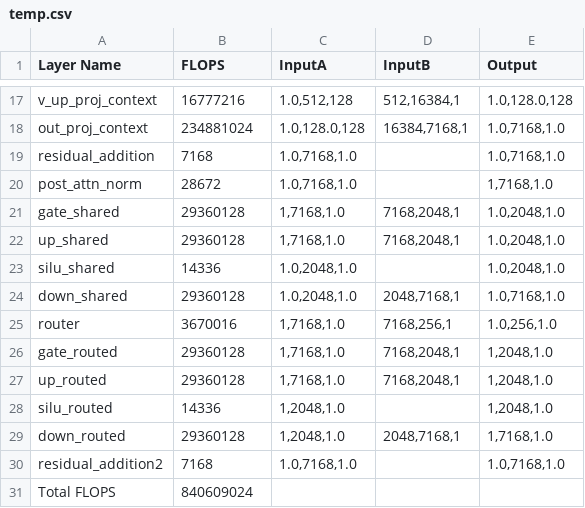
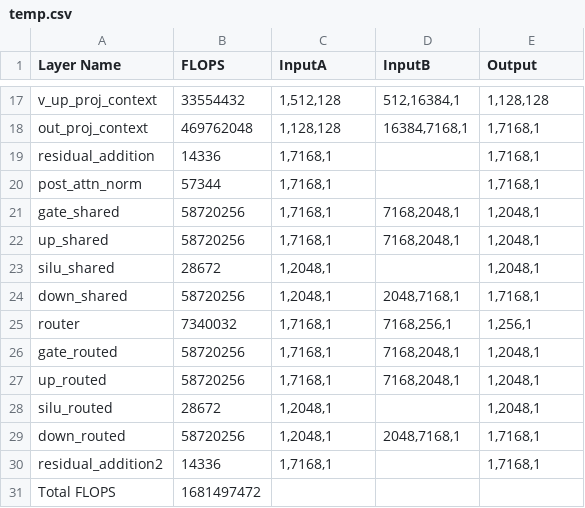
Before and after one commit to younjoo0614/llmflops, a CSV file: temp.csv, drawn as a sheet; only a part is shown, gaps mark what is left out; the diff covers the shown part only; the diff names each change by its address in the sheet, - before the commit and + after, or states it on an @@ line.

```diff
--- a/temp.csv
+++ b/temp.csv
-B17 (FLOPS): 16777216
+B17 (FLOPS): 33554432
-C17 (InputA): 1.0,512,128
+C17 (InputA): 1,512,128
-E17 (Output): 1.0,128.0,128
+E17 (Output): 1,128,128
-B18 (FLOPS): 234881024
+B18 (FLOPS): 469762048
-C18 (InputA): 1.0,128.0,128
+C18 (InputA): 1,128,128
-E18:E19 (Output): 1.0,7168,1.0
+E18:E19 (Output): 1,7168,1
-B19 (FLOPS): 7168
+B19 (FLOPS): 14336
-C19:C20 (InputA): 1.0,7168,1.0
+C19:C20 (InputA): 1,7168,1
-B20 (FLOPS): 28672
+B20 (FLOPS): 57344
-E20 (Output): 1,7168,1.0
+E20 (Output): 1,7168,1
-B21:B22 (FLOPS): 29360128
+B21:B22 (FLOPS): 58720256
-C21:C22 (InputA): 1,7168,1.0
+C21:C22 (InputA): 1,7168,1
-E21:E23 (Output): 1.0,2048,1.0
+E21:E23 (Output): 1,2048,1
-B23 (FLOPS): 14336
+B23 (FLOPS): 28672
-C23:C24 (InputA): 1.0,2048,1.0
+C23:C24 (InputA): 1,2048,1
-B24 (FLOPS): 29360128
+B24 (FLOPS): 58720256
-E24 (Output): 1.0,7168,1.0
+E24 (Output): 1,7168,1
-B25 (FLOPS): 3670016
+B25 (FLOPS): 7340032
-C25:C27 (InputA): 1,7168,1.0
+C25:C27 (InputA): 1,7168,1
-E25 (Output): 1.0,256,1.0
+E25 (Output): 1,256,1
-B26:B27 (FLOPS): 29360128
+B26:B27 (FLOPS): 58720256
-E26:E28 (Output): 1,2048,1.0
+E26:E28 (Output): 1,2048,1
-B28 (FLOPS): 14336
+B28 (FLOPS): 28672
-C28:C29 (InputA): 1,2048,1.0
+C28:C29 (InputA): 1,2048,1
-B29 (FLOPS): 29360128
+B29 (FLOPS): 58720256
-E29 (Output): 1,7168,1.0
+E29 (Output): 1,7168,1
-B30 (FLOPS): 7168
+B30 (FLOPS): 14336
-C30 (InputA): 1.0,7168,1.0
+C30 (InputA): 1,7168,1
-E30 (Output): 1.0,7168,1.0
+E30 (Output): 1,7168,1
-B31 (FLOPS): 840609024
+B31 (FLOPS): 1681497472
```
Also changed, not shown: 31 edited cells elsewhere in this file, 12 other files.
